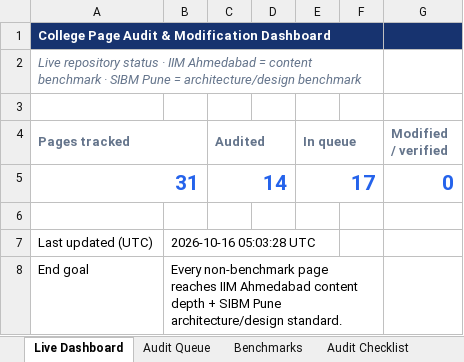
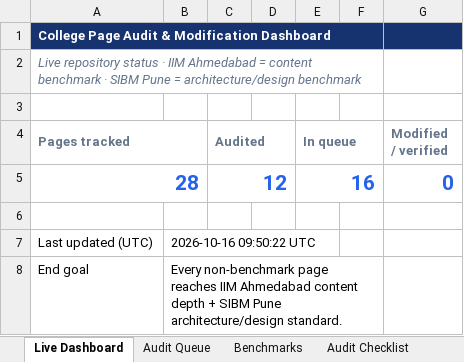
Before and after one commit to vai2110/mba-admission-portal, an Excel workbook: college-page-audit-dashboard.xlsx, sheet Live Dashboard, drawn as a sheet; values as stored, in another font and other column widths than the file's, no borders; removed rows and columns are numbered as before the commit, all else as after; the diff names each change by its address in the sheet, - before the commit and + after, or states it on an @@ line.

```diff
--- a/college-page-audit-dashboard.xlsx (sheet Live Dashboard)
+++ b/college-page-audit-dashboard.xlsx (sheet Live Dashboard)
-row 5: 31 |  | 14 |  | 17 |  | 0
+row 5: 28 |  | 12 |  | 16 |  | 0
-B7: 2026-10-16 05:03:28 UTC
+B7: 2026-10-16 09:50:22 UTC
```
Also changed, not shown: sheet Audit Queue, sheet Change Log, college-production-tracker.xlsx, 1 other file.
